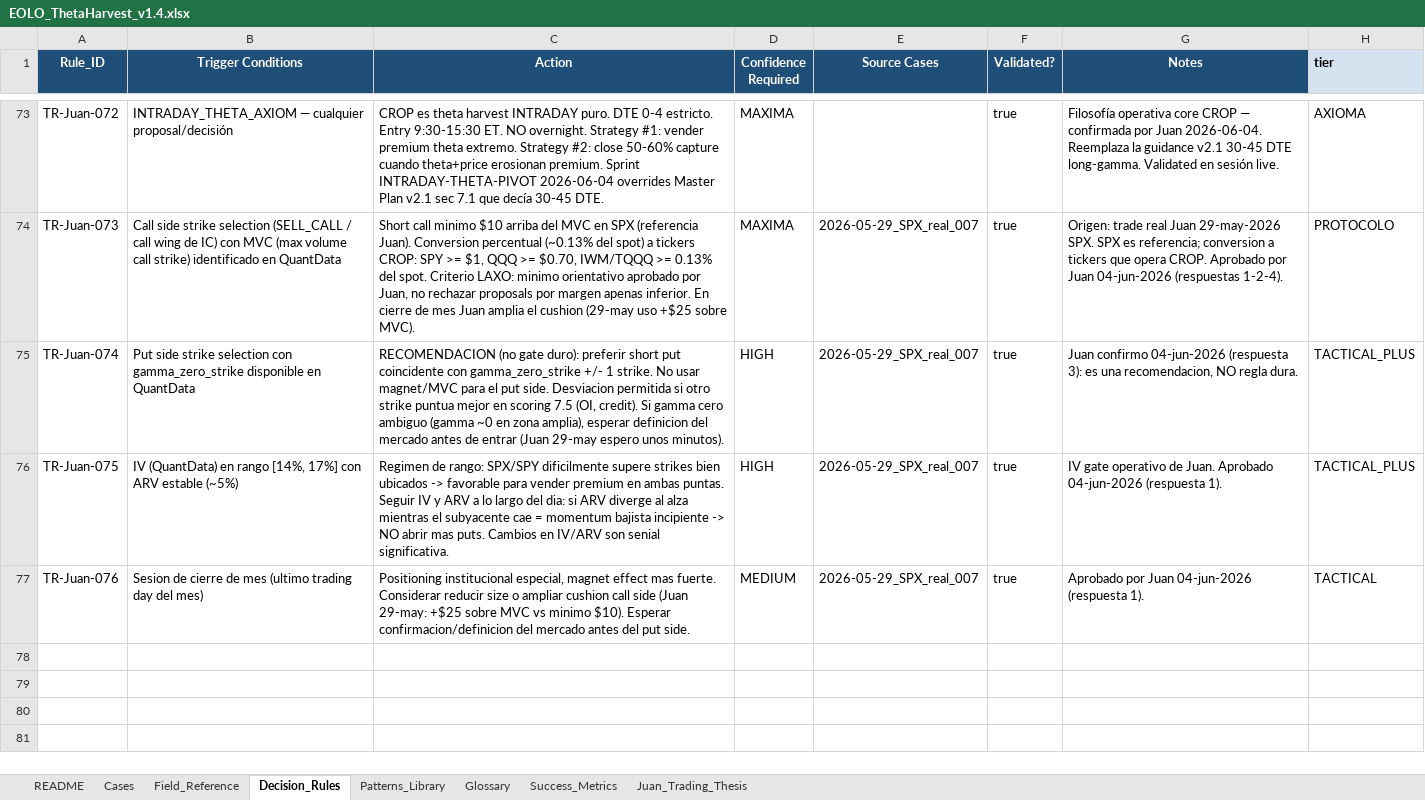
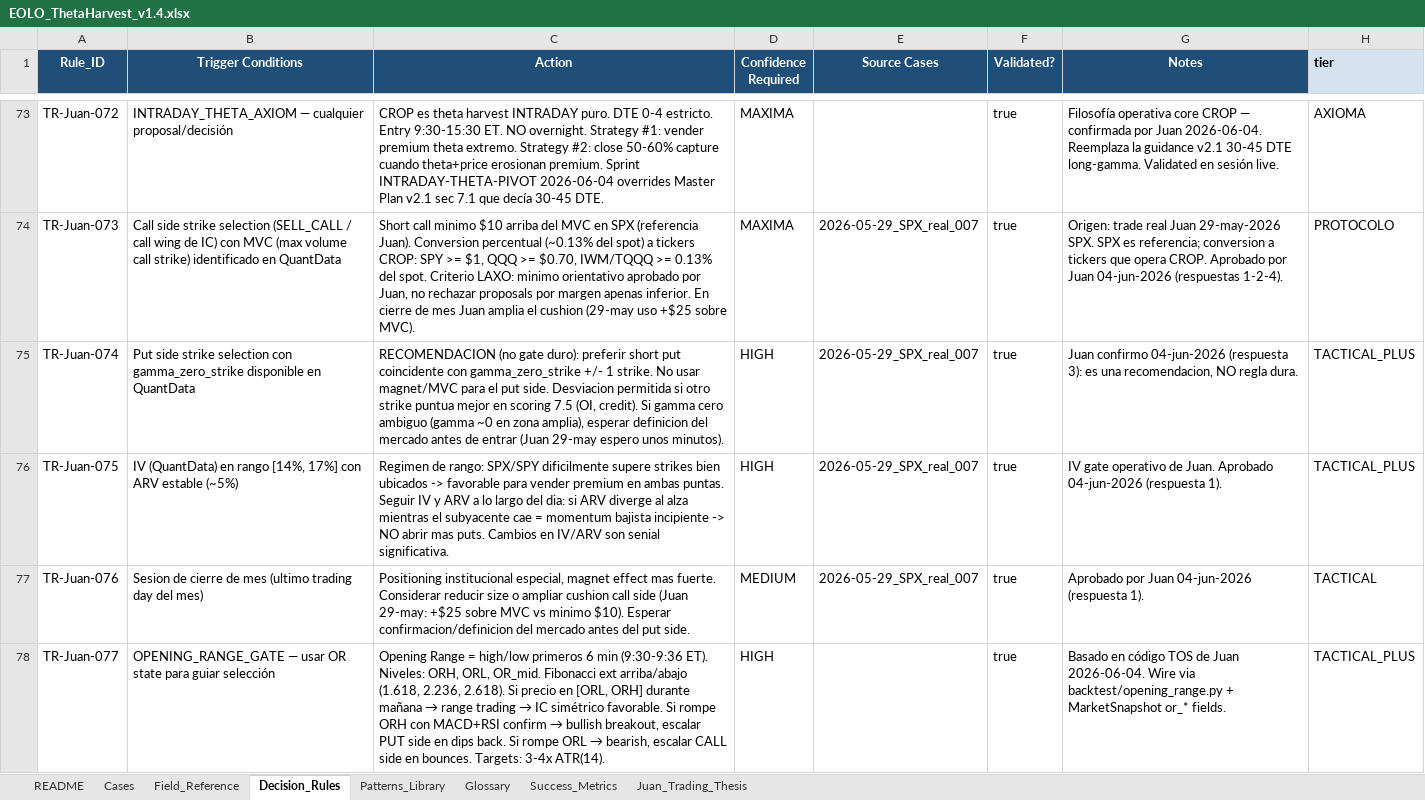
Before and after one commit to juanfranciscolago-web/eolo, an Excel workbook: llm_engine_eolo/kb/EOLO_ThetaHarvest_v1.4.xlsx, sheet Decision_Rules, drawn as a sheet; only a part is shown, gaps mark what is left out; values as stored, in another font and other column widths than the file's, no borders; the diff names each change by its address in the sheet, - before the commit and + after, or states it on an @@ line.

```diff
--- a/llm_engine_eolo/kb/EOLO_ThetaHarvest_v1.4.xlsx (sheet Decision_Rules)
+++ b/llm_engine_eolo/kb/EOLO_ThetaHarvest_v1.4.xlsx (sheet Decision_Rules)
+row 78: TR-Juan-077 | OPENING_RANGE_GATE — usar OR state para guiar selección | Opening Range = high/low primeros 6 min (9:30-9:36 ET). Niveles: ORH, ORL, OR_mid. Fibonacci ext arriba/abajo (1.618, 2.236, 2.618). Si precio en [ORL, ORH] durante mañana → range trading → IC simétrico favorable. Si rompe ORH con MACD+RSI confirm → bullish breakout, escalar PUT side en dips back. Si rompe ORL → bearish, escalar CALL side en bounces. Targets: 3-4x ATR(14). | HIGH |  | true | Basado en código TOS de Juan 2026-06-04. Wire via backtest/opening_range.py + MarketSnapshot or_* fields. | TACTICAL_PLUS
```
Also changed, not shown: sheet Cases, 6 other files.
